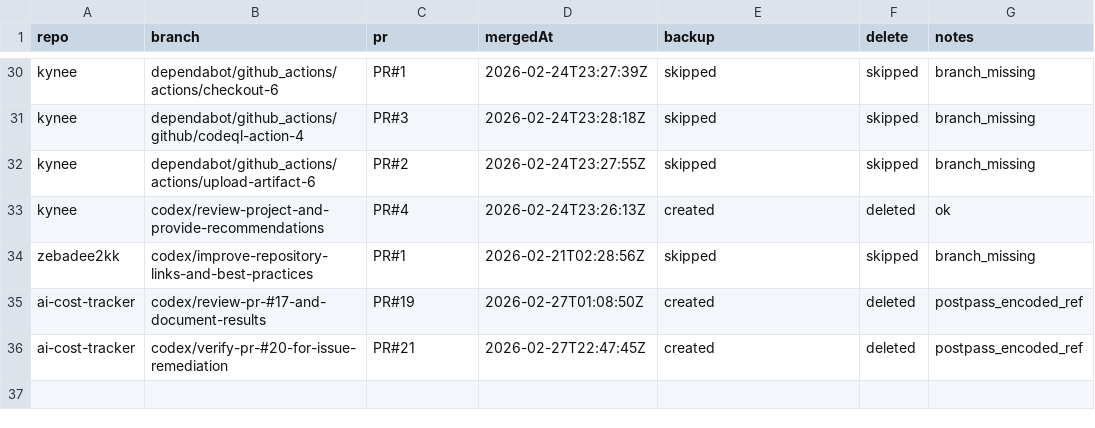
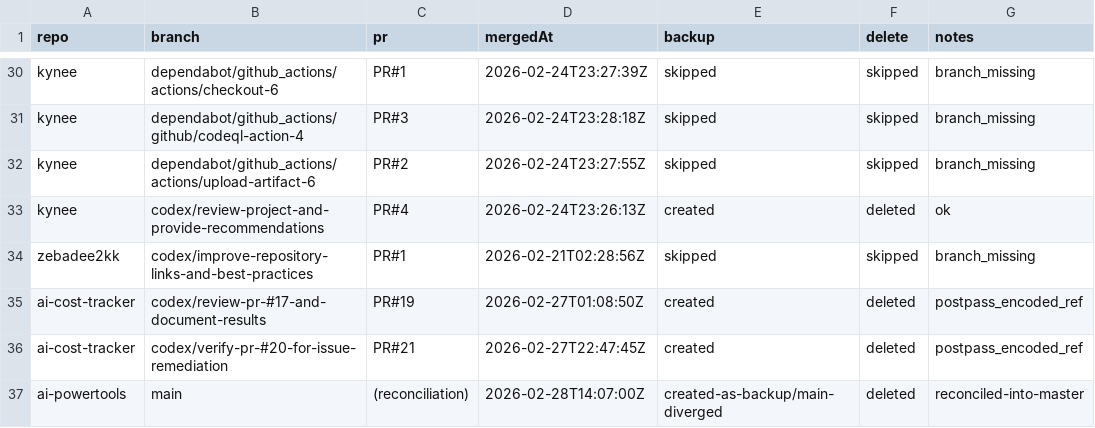
Before and after one commit to zebadee2kk/portfolio-management, a TSV file: branch-cleanup/cleanup-execution-20260228.tsv, drawn as a sheet; only a part is shown, gaps mark what is left out; the diff names each change by its address in the sheet, - before the commit and + after, or states it on an @@ line.

Commit message:
docs: add ai-powertools main/master reconciliation to execution log

```diff
--- a/branch-cleanup/cleanup-execution-20260228.tsv
+++ b/branch-cleanup/cleanup-execution-20260228.tsv
+row 37: ai-powertools | main | (reconciliation) | 2026-02-28T14:07:00Z | created-as-backup/main-diverged | deleted | reconciled-into-master
```
